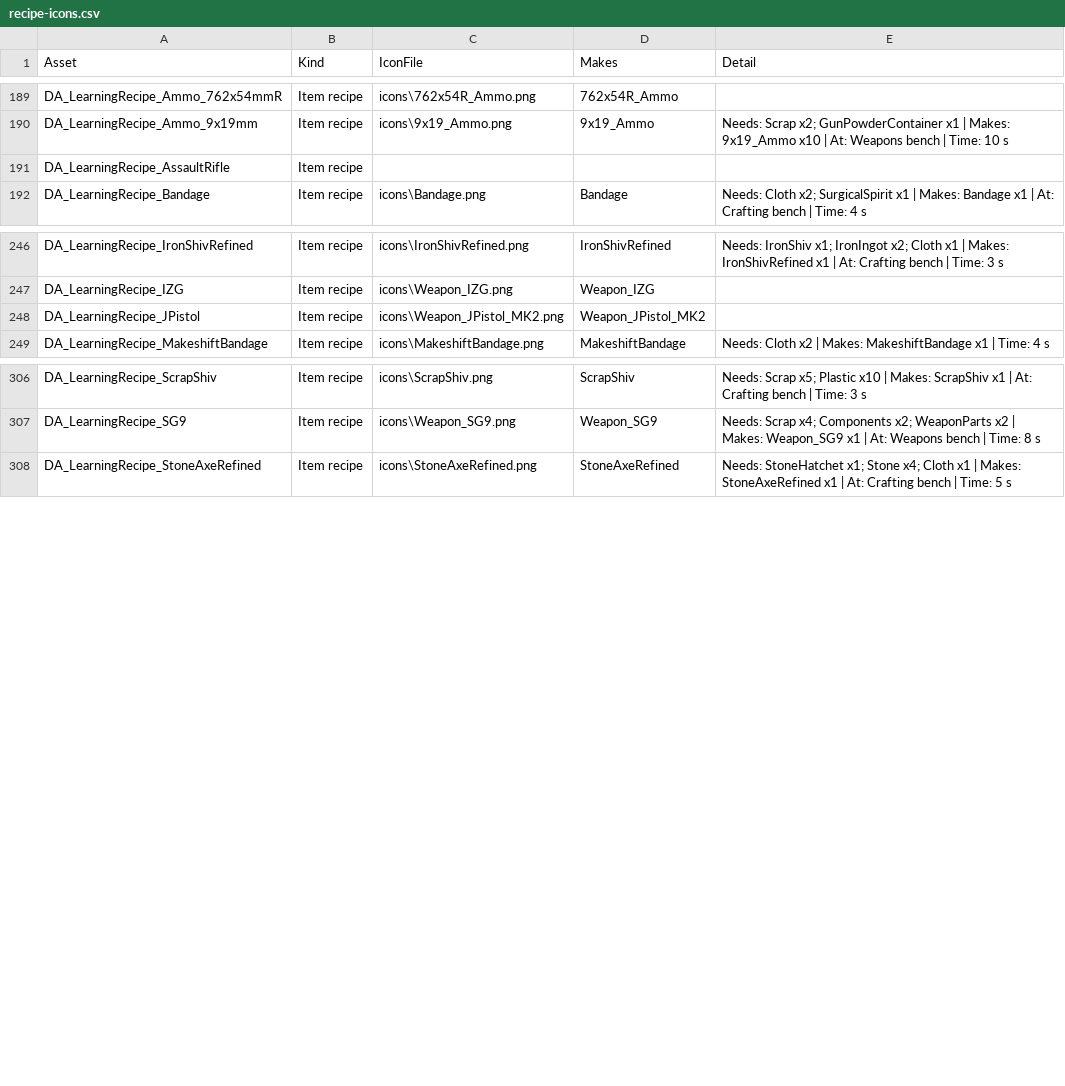
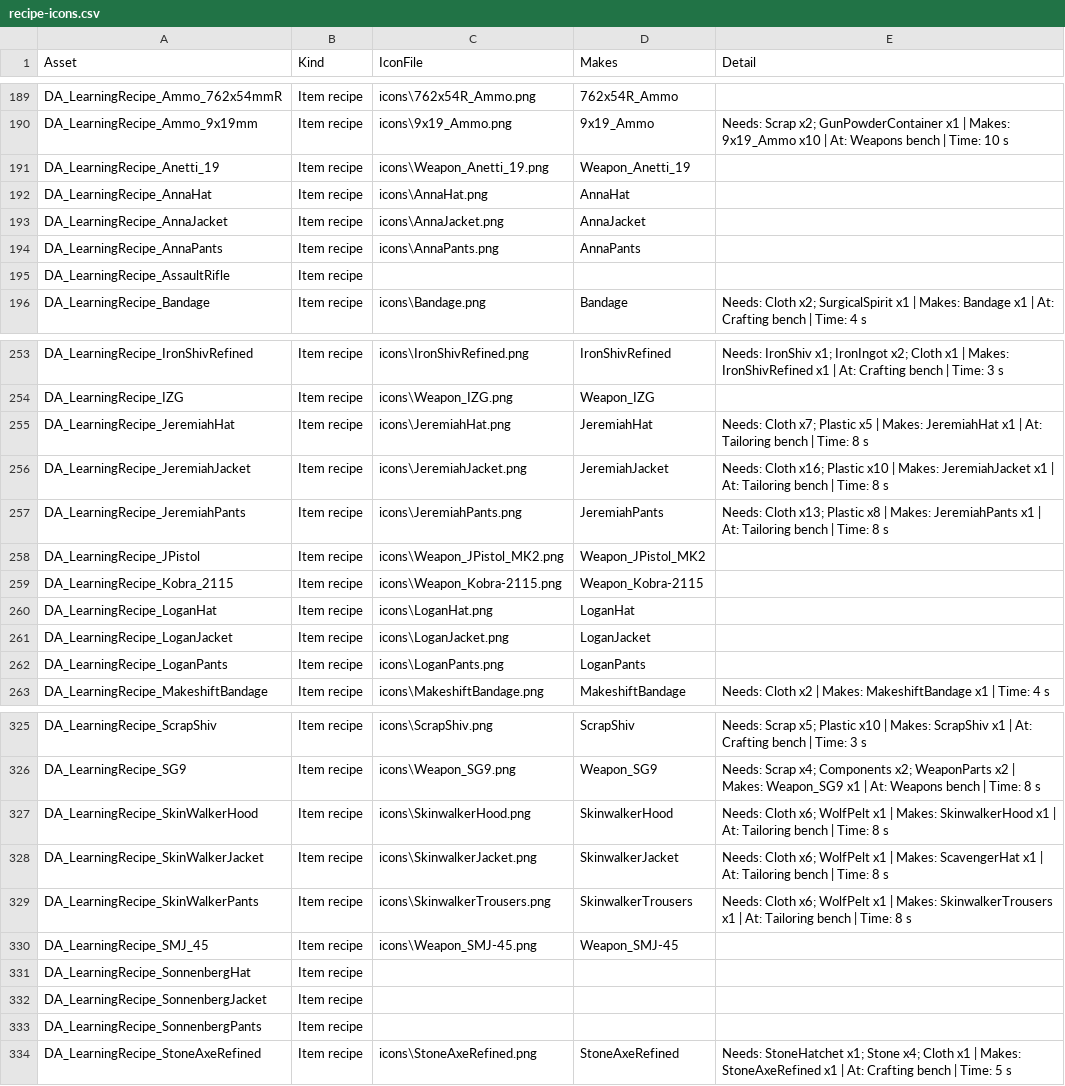
Before and after one commit to treefitty5/permafrost-item-tool, a CSV file: catalog/recipe-icons.csv, drawn as a sheet; only a part is shown, gaps mark what is left out; the diff covers the shown part only; the diff names each change by its address in the sheet, - before the commit and + after, or states it on an @@ line.

```diff
--- a/catalog/recipe-icons.csv
+++ b/catalog/recipe-icons.csv
+row 191: DA_LearningRecipe_Anetti_19 | Item recipe | icons\Weapon_Anetti_19.png | Weapon_Anetti_19
+row 192: DA_LearningRecipe_AnnaHat | Item recipe | icons\AnnaHat.png | AnnaHat
+row 193: DA_LearningRecipe_AnnaJacket | Item recipe | icons\AnnaJacket.png | AnnaJacket
+row 194: DA_LearningRecipe_AnnaPants | Item recipe | icons\AnnaPants.png | AnnaPants
+row 255: DA_LearningRecipe_JeremiahHat | Item recipe | icons\JeremiahHat.png | JeremiahHat | Needs: Cloth x7; Plastic x5 | Makes: JeremiahHat x1 | At: Tailoring bench | Time: 8 s
+row 256: DA_LearningRecipe_JeremiahJacket | Item recipe | icons\JeremiahJacket.png | JeremiahJacket | Needs: Cloth x16; Plastic x10 | Makes: JeremiahJacket x1 | At: Tailoring bench | Time: 8 s
+row 257: DA_LearningRecipe_JeremiahPants | Item recipe | icons\JeremiahPants.png | JeremiahPants | Needs: Cloth x13; Plastic x8 | Makes: JeremiahPants x1 | At: Tailoring bench | Time: 8 s
+row 259: DA_LearningRecipe_Kobra_2115 | Item recipe | icons\Weapon_Kobra-2115.png | Weapon_Kobra-2115
+row 260: DA_LearningRecipe_LoganHat | Item recipe | icons\LoganHat.png | LoganHat
+row 261: DA_LearningRecipe_LoganJacket | Item recipe | icons\LoganJacket.png | LoganJacket
+row 262: DA_LearningRecipe_LoganPants | Item recipe | icons\LoganPants.png | LoganPants
+row 327: DA_LearningRecipe_SkinWalkerHood | Item recipe | icons\SkinwalkerHood.png | SkinwalkerHood | Needs: Cloth x6; WolfPelt x1 | Makes: SkinwalkerHood x1 | At: Tailoring bench | Time: 8 s
+row 328: DA_LearningRecipe_SkinWalkerJacket | Item recipe | icons\SkinwalkerJacket.png | SkinwalkerJacket | Needs: Cloth x6; WolfPelt x1 | Makes: ScavengerHat x1 | At: Tailoring bench | Time: 8 s
+row 329: DA_LearningRecipe_SkinWalkerPants | Item recipe | icons\SkinwalkerTrousers.png | SkinwalkerTrousers | Needs: Cloth x6; WolfPelt x1 | Makes: SkinwalkerTrousers x1 | At: Tailoring bench | Time: 8 s
+row 330: DA_LearningRecipe_SMJ_45 | Item recipe | icons\Weapon_SMJ-45.png | Weapon_SMJ-45
+row 331: DA_LearningRecipe_SonnenbergHat | Item recipe
+row 332: DA_LearningRecipe_SonnenbergJacket | Item recipe
+row 333: DA_LearningRecipe_SonnenbergPants | Item recipe
```
Also changed, not shown: 9 added rows and 1 edited cell elsewhere in this file, catalog/crafting-recipes.csv, catalog/learning-details.csv, 24 other files.
